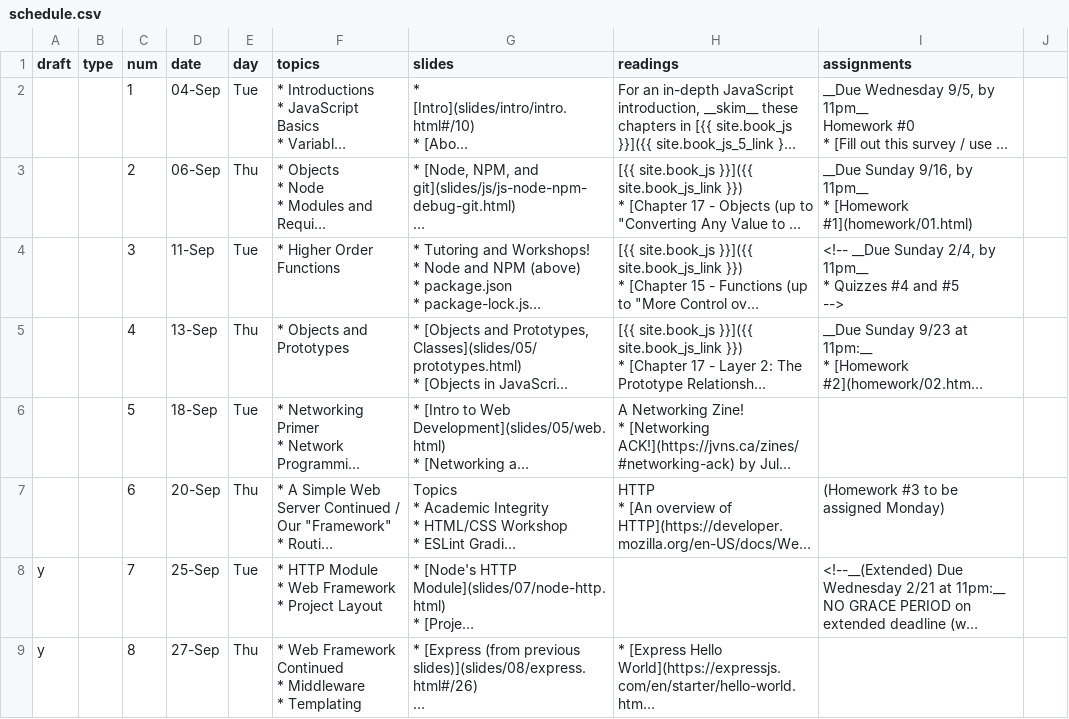
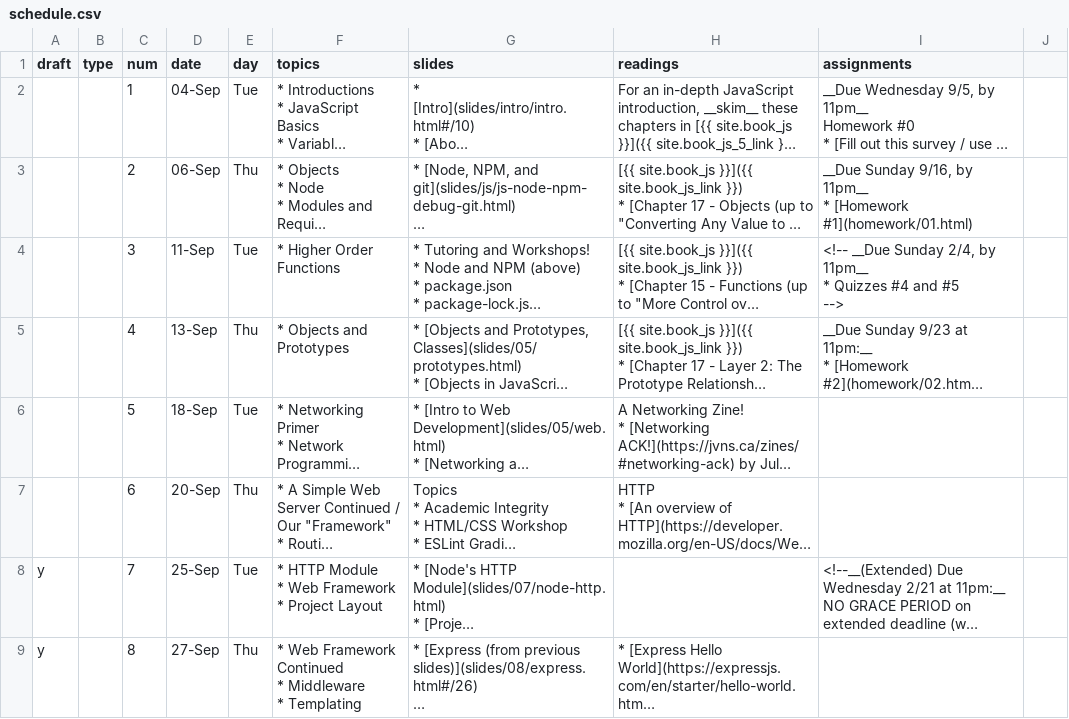
Before and after one commit to foureyes/csci-ua.0480-fall2018-001-003, a CSV file: _data/schedule.csv, drawn as a sheet; only a part is shown; long unchanged cells end in …; the diff names each change by its address in the sheet, - before the commit and + after, or states it on an @@ line.

```diff
--- a/_data/schedule.csv
+++ b/_data/schedule.csv
-I7 (assignments): (Homework #3 to be assigned Monday)
+I7 (assignments): (empty)
```
Also changed, not shown: 1 other file.
